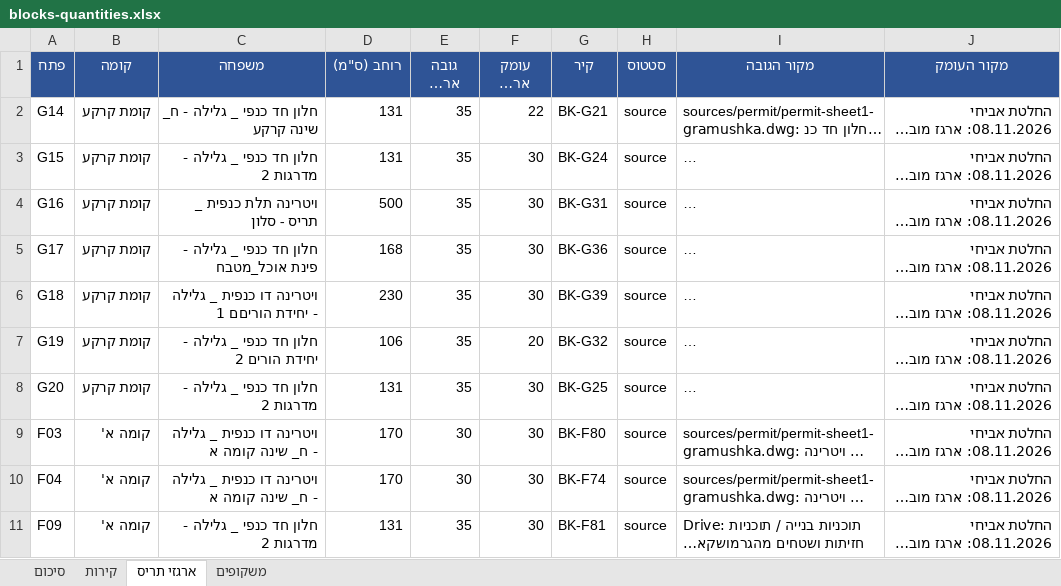
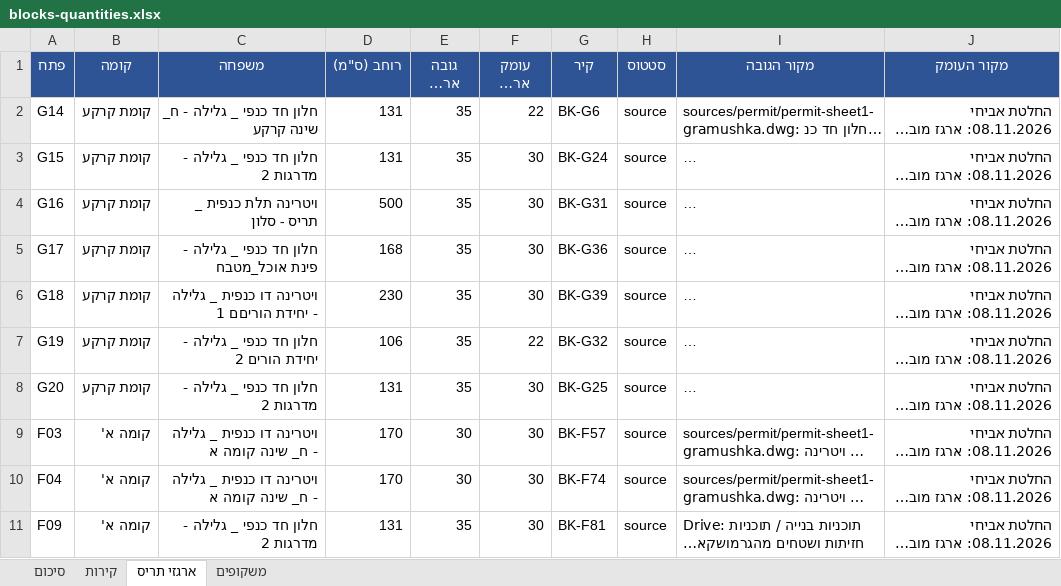
Before and after one commit to 123avihai-collab/House-3d, an Excel workbook: docs/quantities/blocks-quantities.xlsx, sheet ארגזי תריס, drawn as a sheet; only a part is shown; long unchanged cells end in …; values as stored, in another font and other column widths than the file's, no borders; the diff names each change by its address in the sheet, - before the commit and + after, or states it on an @@ line.

```diff
--- a/docs/quantities/blocks-quantities.xlsx (sheet ארגזי תריס)
+++ b/docs/quantities/blocks-quantities.xlsx (sheet ארגזי תריס)
-G2 (קיר): BK-G21
+G2 (קיר): BK-G6
-F7 (עומק ארגז (ס"מ)): 20
+F7 (עומק ארגז (ס"מ)): 22
-G9 (קיר): BK-F80
+G9 (קיר): BK-F57
```
Also changed, not shown: sheet קירות, sheet משקופים, sheet סיכום, 6 other files.
